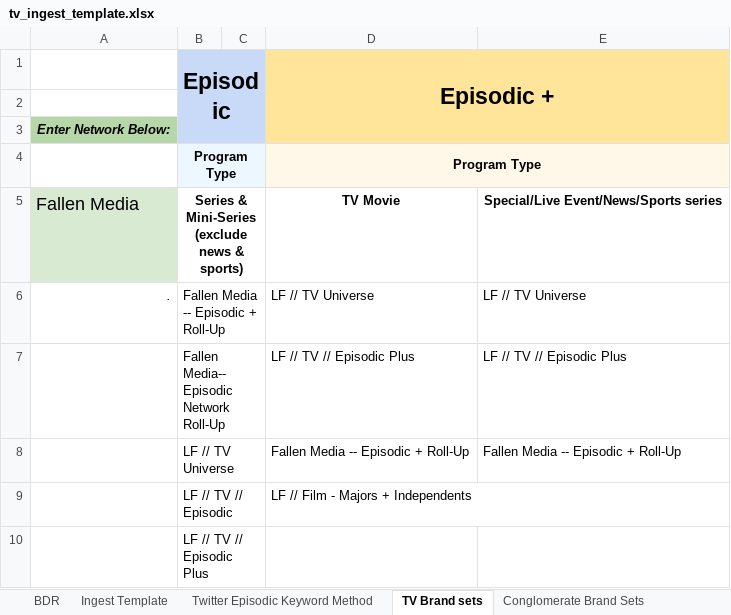
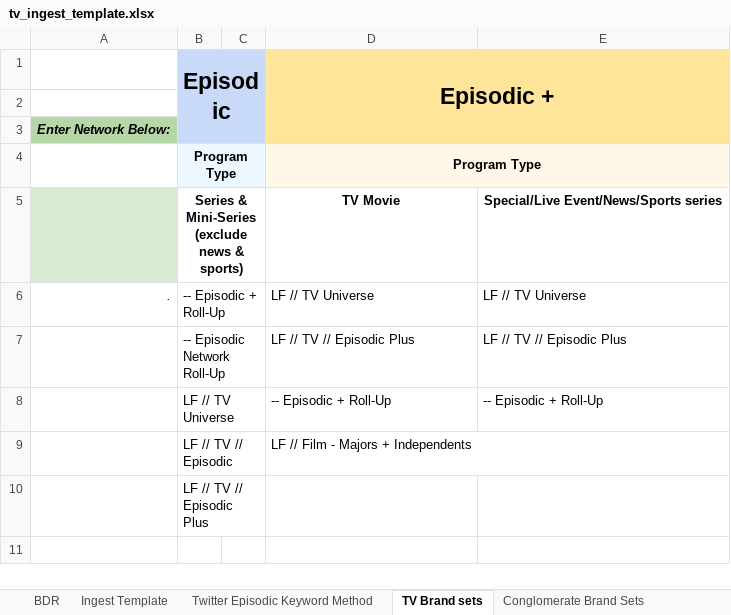
Before and after one commit to ramesh680/title-automation-tool, an Excel workbook: reference/tv_ingest_template.xlsx, sheet TV Brand sets, drawn as a sheet; values as stored, in another font and other column widths than the file's, no borders; charts and pictures not drawn; the diff names each change by its address in the sheet, - before the commit and + after, or states it on an @@ line.

```diff
--- a/reference/tv_ingest_template.xlsx (sheet TV Brand sets)
+++ b/reference/tv_ingest_template.xlsx (sheet TV Brand sets)
-A5: Fallen Media
+A5: (empty)
-B6 (Episodic): Fallen Media -- Episodic + Roll-Up
+B6 (Episodic): -- Episodic + Roll-Up
-B7 (Episodic): Fallen Media-- Episodic Network Roll-Up
+B7 (Episodic): -- Episodic Network Roll-Up
-D8 (Episodic +): Fallen Media -- Episodic + Roll-Up
+D8 (Episodic +): -- Episodic + Roll-Up
-E8: Fallen Media -- Episodic + Roll-Up
+E8: -- Episodic + Roll-Up
```
Also changed, not shown: sheet BDR, sheet Ingest Template, sheet DropdownLists, sheet Conglomerate Brand Sets, reference/film_ingest_template.xlsx, reference/general_ingest_template.xlsx, 2 other files.
